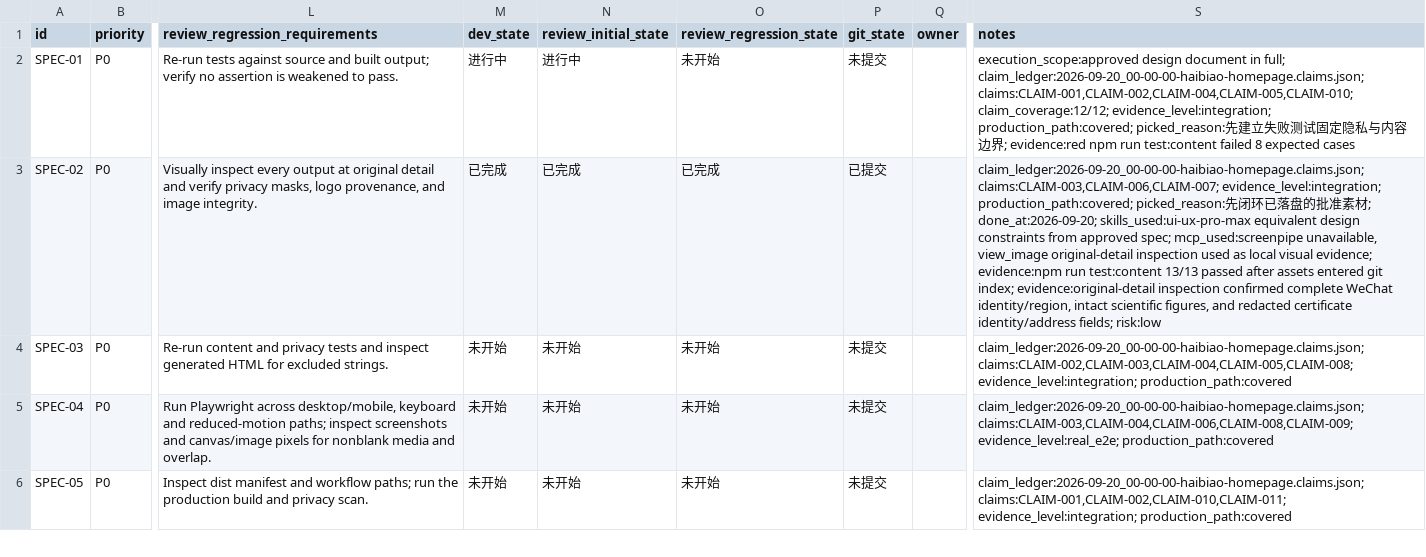
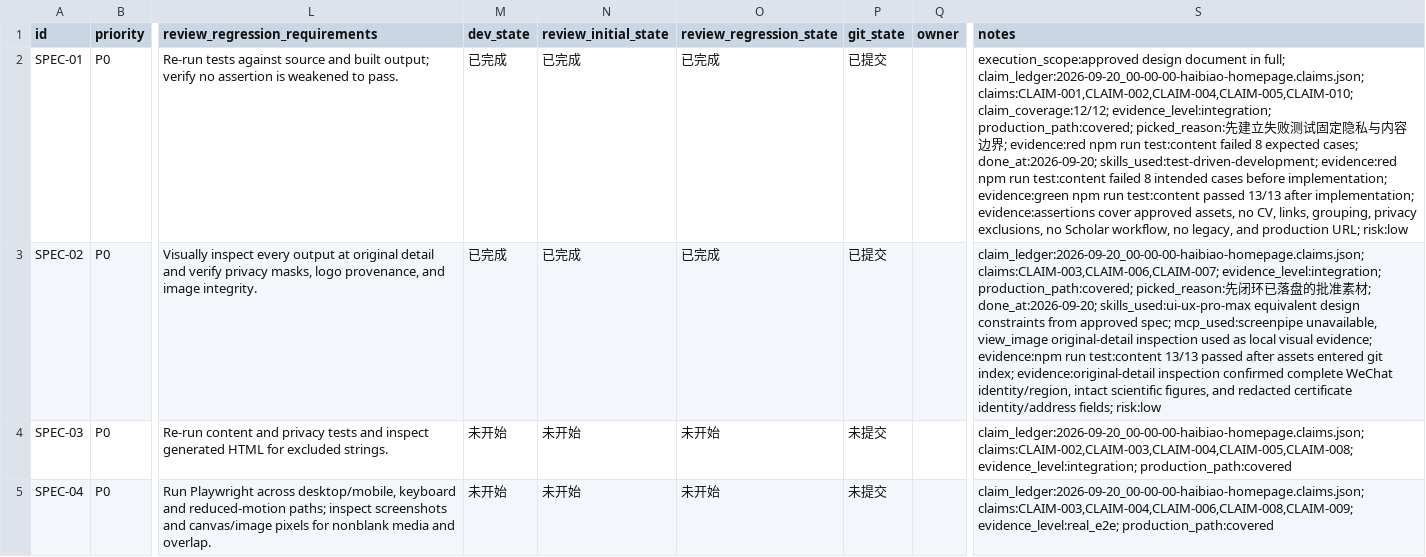
Before and after one commit to codeocd/codeocd.github.io, a CSV file: issues/2026-09-20_00-00-00-haibiao-homepage/2026-09-20_00-00-00-haibiao-homepage.csv, drawn as a sheet; only a part is shown, gaps mark what is left out; the shorter side is filled out with more unchanged rows; the diff names each change by its address in the sheet, - before the commit and + after, or states it on an @@ line.

Commit message:
🧪 test(homepage): 固定内容与隐私边界
Why:
- 需要把已确认的身份、公开范围、内容分组和隐私要求变成可重复执行的验收合同。

Why this works:
- 测试先在缺少素材、仍公开简历和自动同步时按预期失败，最终在完整实现上 13/13 通过。

Remaining:
- 继续提交双语数据、页面交互、部署配置和线上验证。

```diff
--- a/issues/2026-09-20_00-00-00-haibiao-homepage/2026-09-20_00-00-00-haibiao-homepage.csv
+++ b/issues/2026-09-20_00-00-00-haibiao-homepage/2026-09-20_00-00-00-haibiao-homepage.csv
-M2 (dev_state): 进行中
+M2 (dev_state): 已完成
-N2 (review_initial_state): 进行中
+N2 (review_initial_state): 已完成
-O2 (review_regression_state): 未开始
+O2 (review_regression_state): 已完成
-P2 (git_state): 未提交
+P2 (git_state): 已提交
-S2 (notes): …8 expected cases
+S2 (notes): …8 expected cases; done_at:2026-09-20; skills_used:test-driven-development; evidence:red npm run test:content failed 8 intended cases before implementation; evidence:green npm run test:content passed 13/13 after implementation; evidence:assertions cover approved assets, no CV, links, grouping, privacy exclusions, no Scholar workflow, no legacy, and production URL; risk:low
```
Also changed, not shown: 1 other file.
